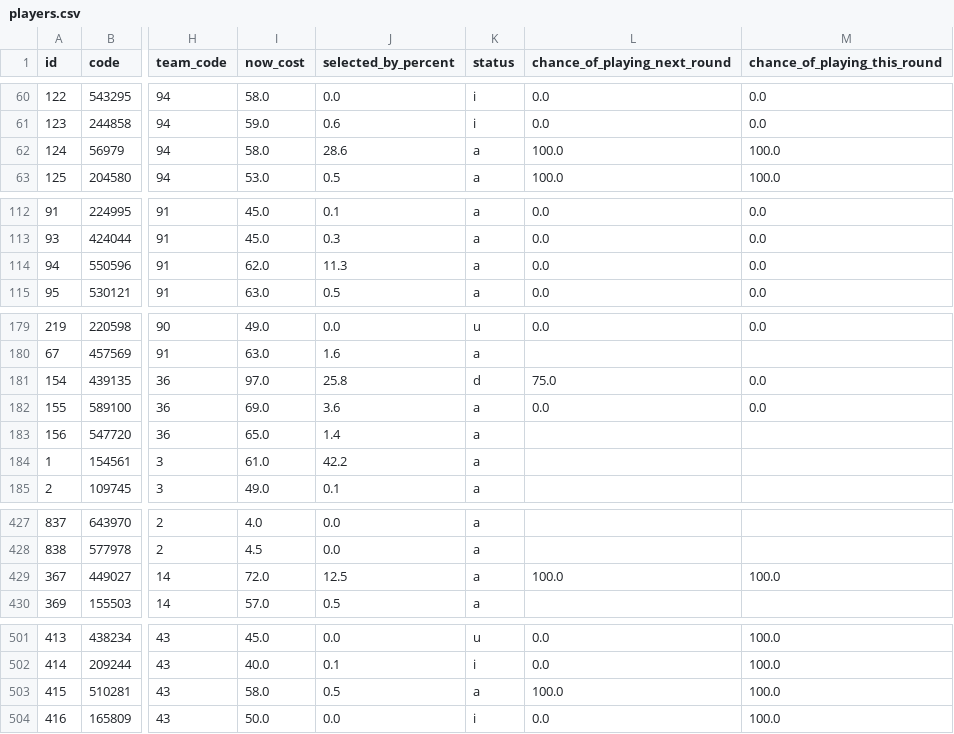
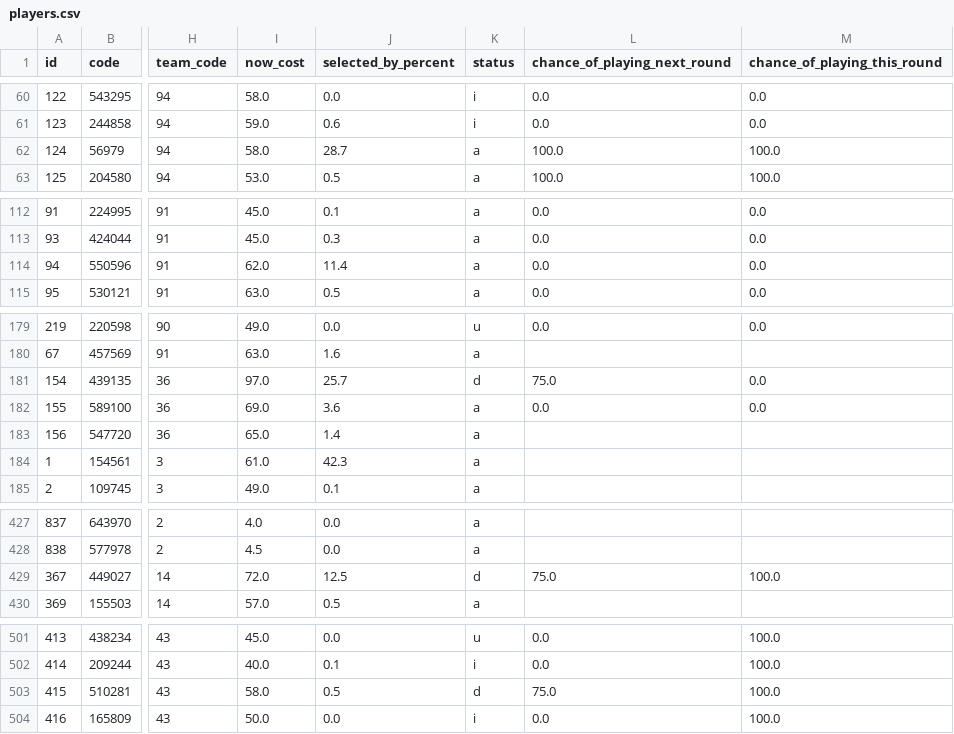
Before and after one commit to quocanhdayyy/footballmanager, a CSV file: data/players.csv, drawn as a sheet; only a part is shown, gaps mark what is left out; the diff covers the shown part only; the diff names each change by its address in the sheet, - before the commit and + after, or states it on an @@ line.

Commit message:
Pipeline run 2026-09-28 11:56 UTC

```diff
--- a/data/players.csv
+++ b/data/players.csv
-J62 (selected_by_percent): 28.6
+J62 (selected_by_percent): 28.7
-J114 (selected_by_percent): 11.3
+J114 (selected_by_percent): 11.4
-J181 (selected_by_percent): 25.8
+J181 (selected_by_percent): 25.7
-J184 (selected_by_percent): 42.2
+J184 (selected_by_percent): 42.3
-K429 (status): a
+K429 (status): d
-L429 (chance_of_playing_next_round): 100.0
+L429 (chance_of_playing_next_round): 75.0
-K503 (status): a
+K503 (status): d
-L503 (chance_of_playing_next_round): 100.0
+L503 (chance_of_playing_next_round): 75.0
```
Also changed, not shown: 16 edited cells elsewhere in this file.
